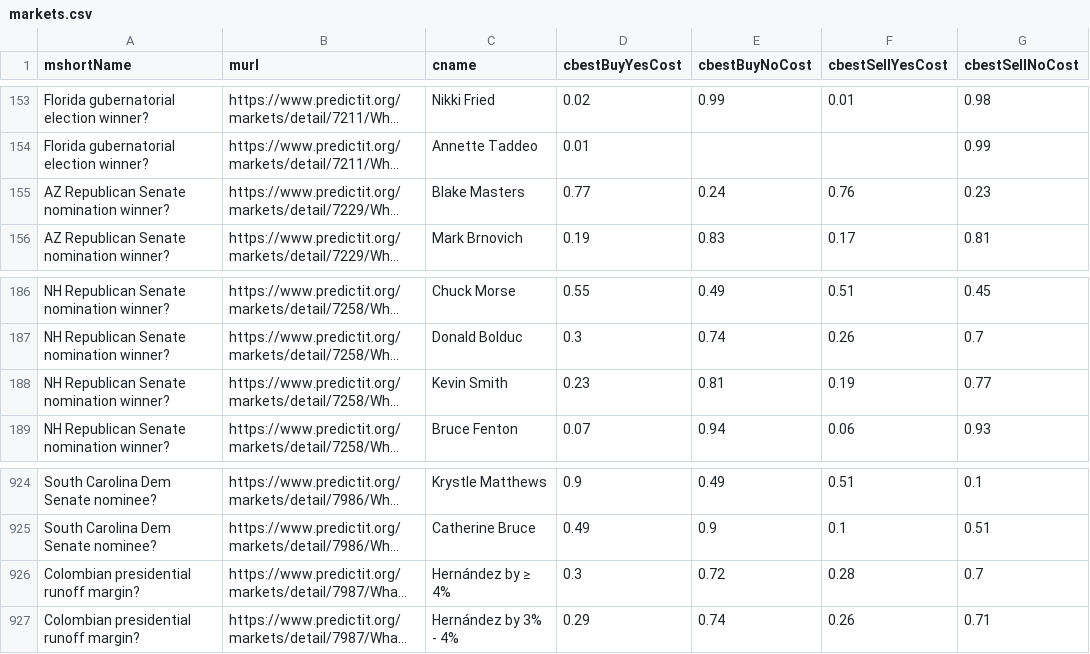
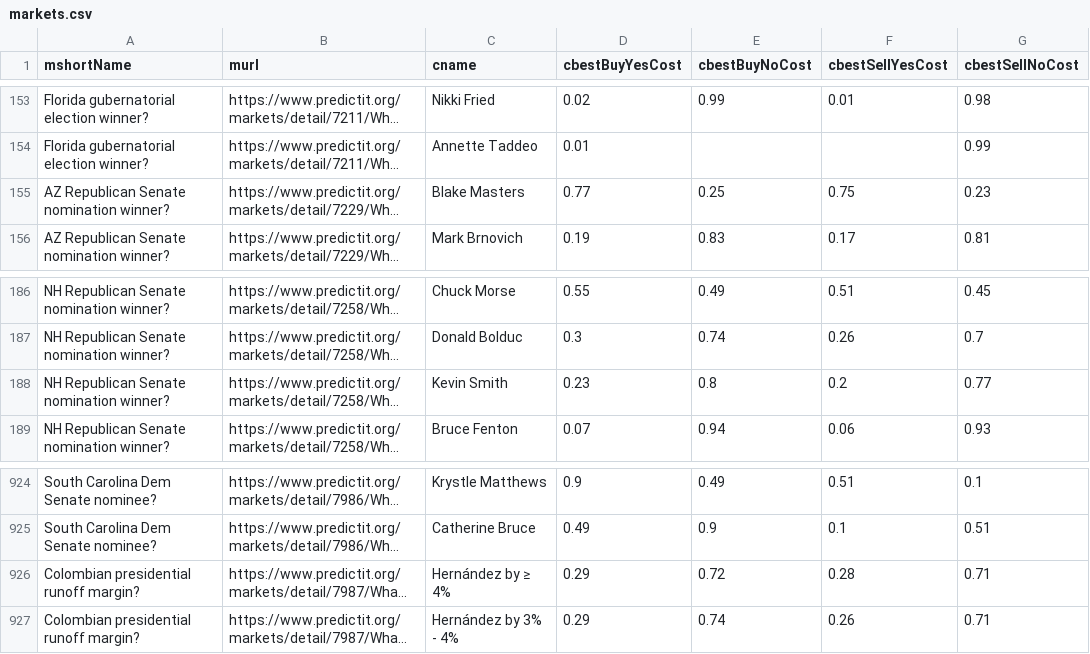
Before and after one commit to dcadata/predictit-arbitrage, a CSV file: data/markets.csv, drawn as a sheet; only a part is shown, gaps mark what is left out; long unchanged cells end in …; the diff names each change by its address in the sheet, - before the commit and + after, or states it on an @@ line.

```diff
--- a/data/markets.csv
+++ b/data/markets.csv
-E155 (cbestBuyNoCost): 0.24
+E155 (cbestBuyNoCost): 0.25
-F155 (cbestSellYesCost): 0.76
+F155 (cbestSellYesCost): 0.75
-E188 (cbestBuyNoCost): 0.81
+E188 (cbestBuyNoCost): 0.8
-F188 (cbestSellYesCost): 0.19
+F188 (cbestSellYesCost): 0.2
-D926 (cbestBuyYesCost): 0.3
+D926 (cbestBuyYesCost): 0.29
-G926 (cbestSellNoCost): 0.7
+G926 (cbestSellNoCost): 0.71
```
Also changed, not shown: 2 other files.
